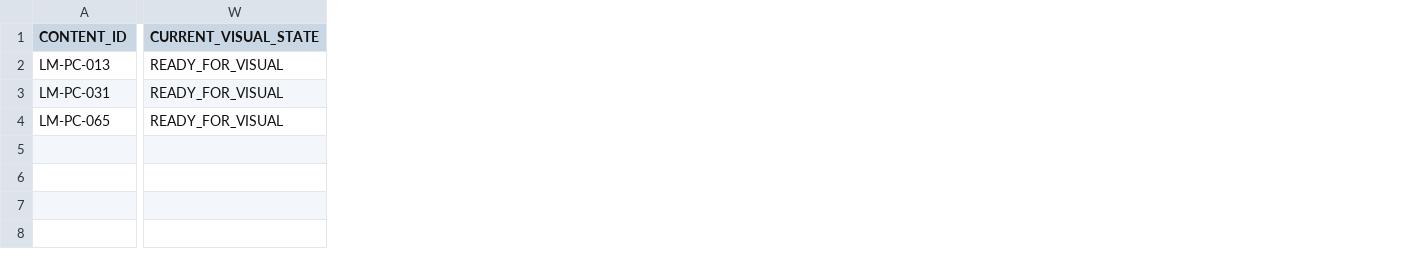
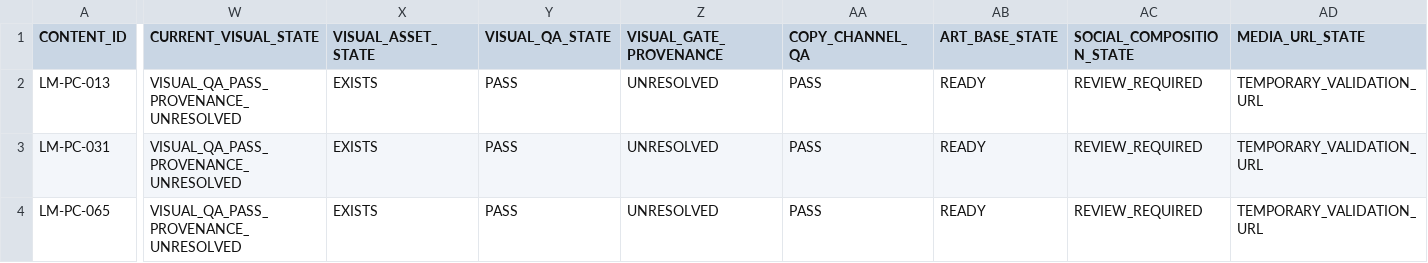
Before and after one commit to legallmente-alt/legalmente-web, a CSV file: docs/social/wave-01a/cross-channel-matrix.csv, drawn as a sheet; only a part is shown, gaps mark what is left out; the diff names each change by its address in the sheet, - before the commit and + after, or states it on an @@ line.

Commit message:
fix(legalmente): separate visual QA from gate provenance

```diff
--- a/docs/social/wave-01a/cross-channel-matrix.csv
+++ b/docs/social/wave-01a/cross-channel-matrix.csv
+column X (VISUAL_ASSET_STATE), rows 2-4: all EXISTS
+column Y (VISUAL_QA_STATE), rows 2-4: all PASS
+column Z (VISUAL_GATE_PROVENANCE), rows 2-4: all UNRESOLVED
+column AA (COPY_CHANNEL_QA), rows 2-4: all PASS
+column AB (ART_BASE_STATE), rows 2-4: all READY
+column AC (SOCIAL_COMPOSITION_STATE), rows 2-4: all REVIEW_REQUIRED
+column AD (MEDIA_URL_STATE), rows 2-4: all TEMPORARY_VALIDATION_URL
-W2:W4 (CURRENT_VISUAL_STATE): READY_FOR_VISUAL
+W2:W4 (CURRENT_VISUAL_STATE): VISUAL_QA_PASS_PROVENANCE_UNRESOLVED
```
Also changed, not shown: 11 other files.
